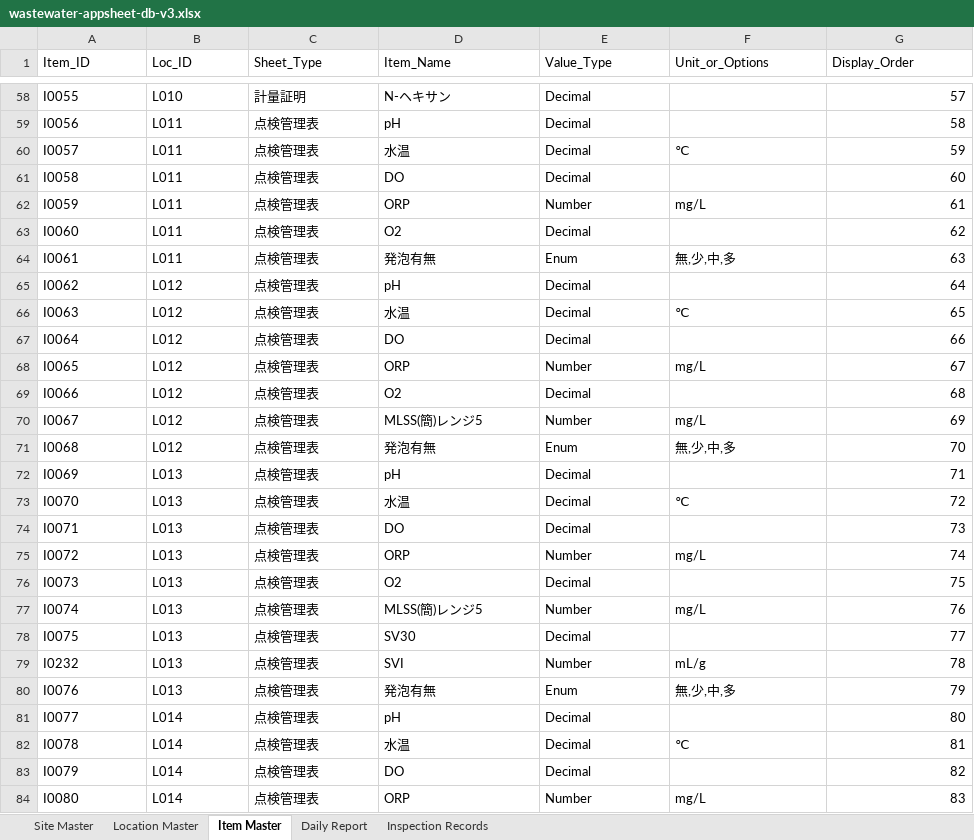
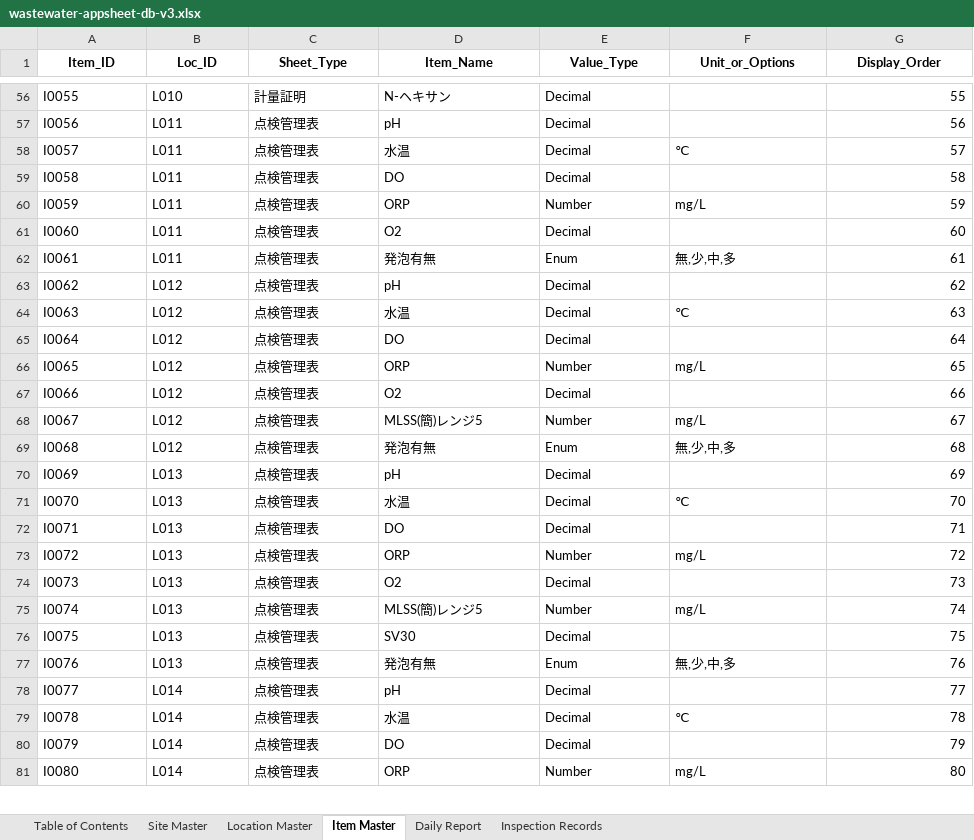
Before and after one commit to f-ebe-lgtm/kbl-wastewater-app, an Excel workbook: wastewater-appsheet-db-v3.xlsx, sheet Item Master, drawn as a sheet; only a part is shown, gaps mark what is left out; values as stored, in another font and other column widths than the file's, no borders; removed rows and columns are numbered as before the commit, all else as after; the diff covers the shown part only; the diff names each change by its address in the sheet, - before the commit and + after, or states it on an @@ line.

```diff
--- a/wastewater-appsheet-db-v3.xlsx (sheet Item Master)
+++ b/wastewater-appsheet-db-v3.xlsx (sheet Item Master)
+sheet tab: Table of Contents
@@ A1:G1 bold: off → on, alignment: left → center @@
-G56 (Display_Order): 57
+G56 (Display_Order): 55
-G57 (Display_Order): 58
+G57 (Display_Order): 56
-G58 (Display_Order): 59
+G58 (Display_Order): 57
-G59 (Display_Order): 60
+G59 (Display_Order): 58
-G60 (Display_Order): 61
+G60 (Display_Order): 59
-G61 (Display_Order): 62
+G61 (Display_Order): 60
-G62 (Display_Order): 63
+G62 (Display_Order): 61
-G63 (Display_Order): 64
+G63 (Display_Order): 62
-G64 (Display_Order): 65
+G64 (Display_Order): 63
-G65 (Display_Order): 66
+G65 (Display_Order): 64
-G66 (Display_Order): 67
+G66 (Display_Order): 65
-G67 (Display_Order): 68
+G67 (Display_Order): 66
-G68 (Display_Order): 69
+G68 (Display_Order): 67
-G69 (Display_Order): 70
+G69 (Display_Order): 68
-G70 (Display_Order): 71
+G70 (Display_Order): 69
-G71 (Display_Order): 72
+G71 (Display_Order): 70
-G72 (Display_Order): 73
+G72 (Display_Order): 71
-G73 (Display_Order): 74
+G73 (Display_Order): 72
-G74 (Display_Order): 75
+G74 (Display_Order): 73
-G75 (Display_Order): 76
+G75 (Display_Order): 74
-G76 (Display_Order): 77
+G76 (Display_Order): 75
-row 79: I0232 | L013 | 点検管理表 | SVI | Number | mL/g | 78
-G77 (Display_Order): 79
+G77 (Display_Order): 76
-G78 (Display_Order): 80
+G78 (Display_Order): 77
-G79 (Display_Order): 81
+G79 (Display_Order): 78
-G80 (Display_Order): 82
+G80 (Display_Order): 79
-G81 (Display_Order): 83
+G81 (Display_Order): 80
```
Also changed, not shown: 6 removed rows and 176 edited cells elsewhere in this sheet, sheet Inspection Records, sheet Daily Report, sheet Location Master, sheet Site Master.
